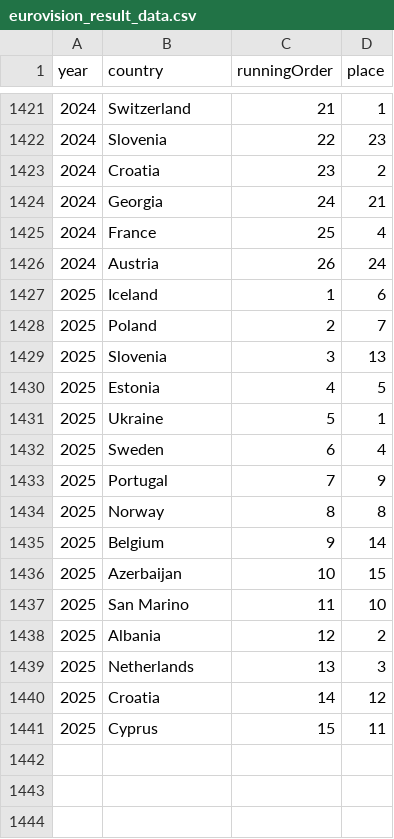
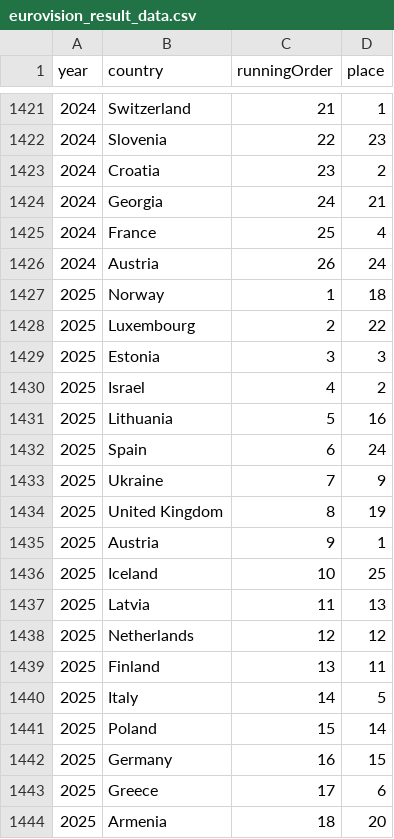
Before and after one commit to jekrch/eurovision-scraper, a CSV file: eurovision_result_data.csv, drawn as a sheet; only a part is shown, gaps mark what is left out; the diff covers the shown part only.

```diff
--- a/eurovision_result_data.csv
+++ b/eurovision_result_data.csv
@@ -1426,16 +1426,19 @@ year,country,runningOrder,place
 2024,Austria,26,24
-2025,Iceland,1,6
-2025,Poland,2,7
-2025,Slovenia,3,13
-2025,Estonia,4,5
-2025,Ukraine,5,1
-2025,Sweden,6,4
-2025,Portugal,7,9
-2025,Norway,8,8
-2025,Belgium,9,14
-2025,Azerbaijan,10,15
-2025,San Marino,11,10
-2025,Albania,12,2
-2025,Netherlands,13,3
-2025,Croatia,14,12
-2025,Cyprus,15,11
+2025,Norway,1,18
+2025,Luxembourg,2,22
+2025,Estonia,3,3
+2025,Israel,4,2
+2025,Lithuania,5,16
+2025,Spain,6,24
+2025,Ukraine,7,9
+2025,United Kingdom,8,19
+2025,Austria,9,1
+2025,Iceland,10,25
+2025,Latvia,11,13
+2025,Netherlands,12,12
+2025,Finland,13,11
+2025,Italy,14,5
+2025,Poland,15,14
+2025,Germany,16,15
+2025,Greece,17,6
+2025,Armenia,18,20
```
Also changed, not shown: 8 added rows elsewhere in this file, eurovision_data.csv, 1 other file.
